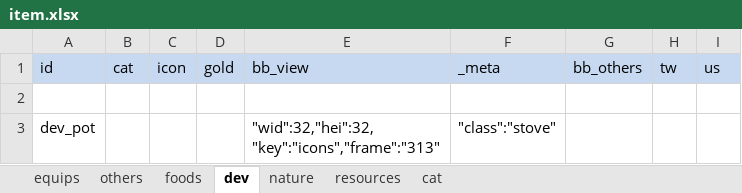
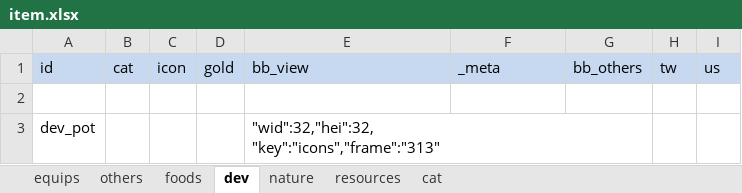
Before and after one commit to bwm0822/game_02, an Excel workbook: xls/item.xlsx, sheet dev, drawn as a sheet; values as stored, in another font and other column widths than the file's, no borders; the diff names each change by its address in the sheet, - before the commit and + after, or states it on an @@ line.

```diff
--- a/xls/item.xlsx (sheet dev)
+++ b/xls/item.xlsx (sheet dev)
-F3: "class":"stove"
+F3: (empty)
```
Also changed, not shown: sheet others, 4 other files.
